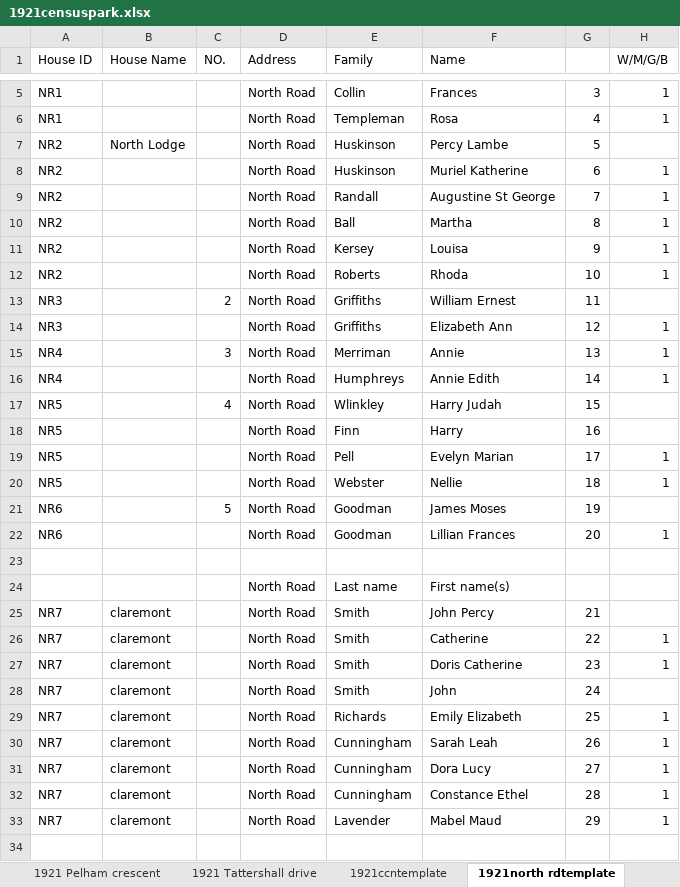
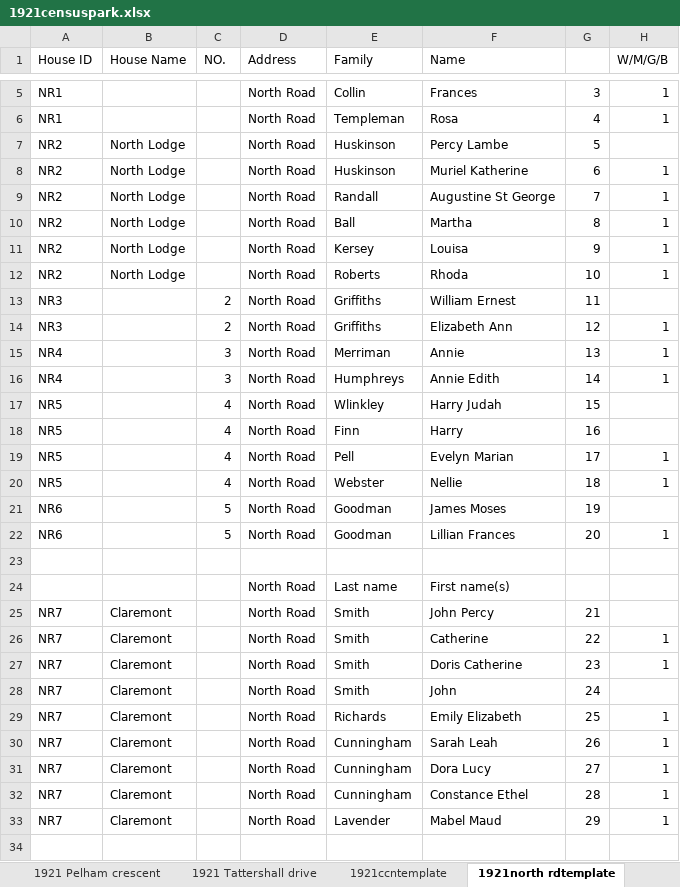
Before and after one commit to Tonemaggedon/park-houses, an Excel workbook: 1921censuspark.xlsx, sheet 1921north rdtemplate, drawn as a sheet; only a part is shown, gaps mark what is left out; values as stored, in another font and other column widths than the file's, no borders; the diff covers the shown part only; the diff names each change by its address in the sheet, - before the commit and + after, or states it on an @@ line.

```diff
--- a/1921censuspark.xlsx (sheet 1921north rdtemplate)
+++ b/1921censuspark.xlsx (sheet 1921north rdtemplate)
-B8:B12 (House Name): (empty)
+B8:B12 (House Name): North Lodge
-C14 (NO.): (empty)
+C14 (NO.): 2
-C16 (NO.): (empty)
+C16 (NO.): 3
-C18:C20 (NO.): (empty)
+C18:C20 (NO.): 4
-C22 (NO.): (empty)
+C22 (NO.): 5
-B25:B33 (House Name): claremont
+B25:B33 (House Name): Claremont
```
Also changed, not shown: cell formats elsewhere in this sheet, sheet 1921ccntemplate, sheet 1921 lentonrd, sheet 1921hope, sheet 1921 park terrace, sheet 1921 Hamilton Drive, sheet 1921 Pelham crescent, 35 more sheets, other sheet tabs, formulas that keep their value, 1911censusmasterlinzij.xlsx, 3 other files.
